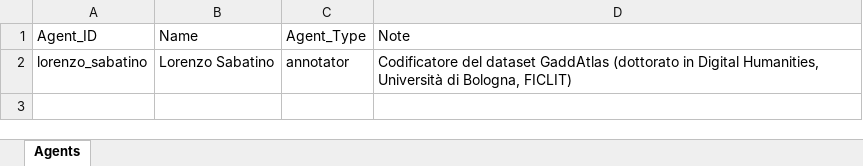
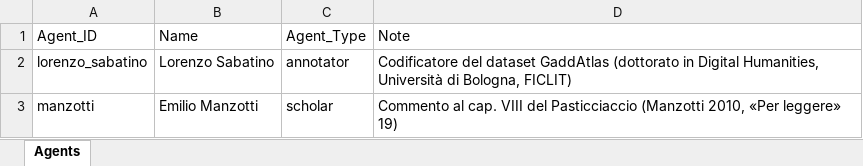
Before and after one commit to lnz-sbt3/gaddatlas, an Excel workbook: data/source/xlsx/Agents.xlsx, sheet Agents, drawn as a sheet; values as stored, in another font and other column widths than the file's, no borders; the diff names each change by its address in the sheet, - before the commit and + after, or states it on an @@ line.

```diff
--- a/data/source/xlsx/Agents.xlsx (sheet Agents)
+++ b/data/source/xlsx/Agents.xlsx (sheet Agents)
+row 3: manzotti | Emilio Manzotti | scholar | Commento al cap. VIII del Pasticciaccio (Manzotti 2010, «Per leggere» 19)
```
Also changed, not shown: data/source/xlsx/Assertions.xlsx, data/source/xlsx/GazetteerEntities.xlsx, 16 other files.
